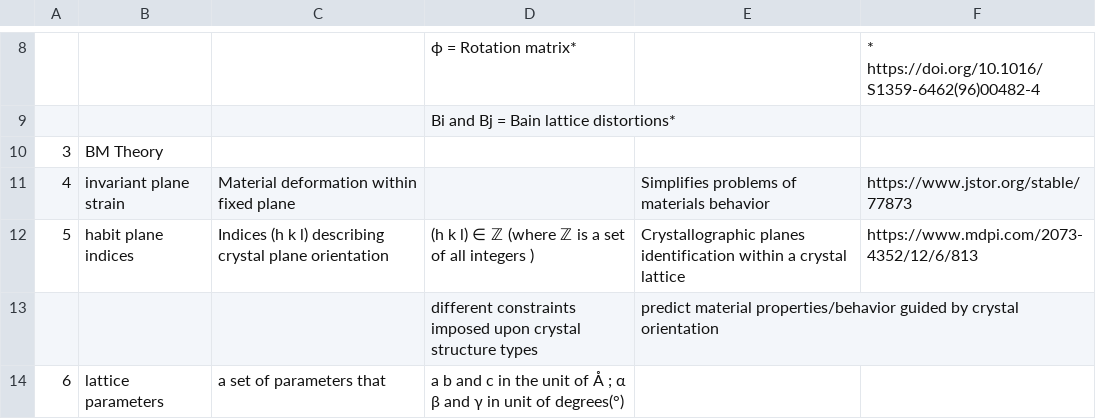
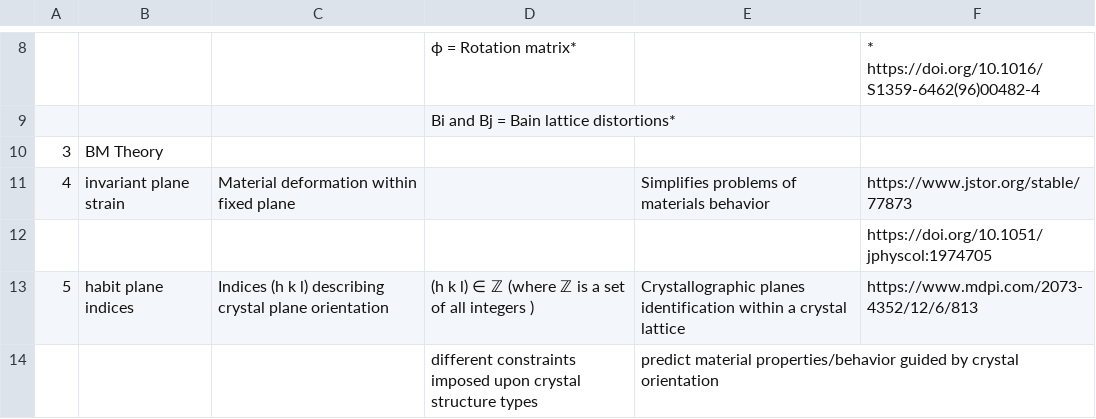
Before and after one commit to anilkunwar/martensitic_alloys, a CSV file: ptmc_glossary.csv, drawn as a sheet; only a part is shown, gaps mark what is left out; the shorter side is filled out with more unchanged rows; the diff names each change by its address in the sheet, - before the commit and + after, or states it on an @@ line.

Commit message:
Update ptmc_glossary.csv

```diff
--- a/ptmc_glossary.csv
+++ b/ptmc_glossary.csv
+row 12:  |  |  |  |  | https://doi.org/10.1051/jphyscol:1974705
```
